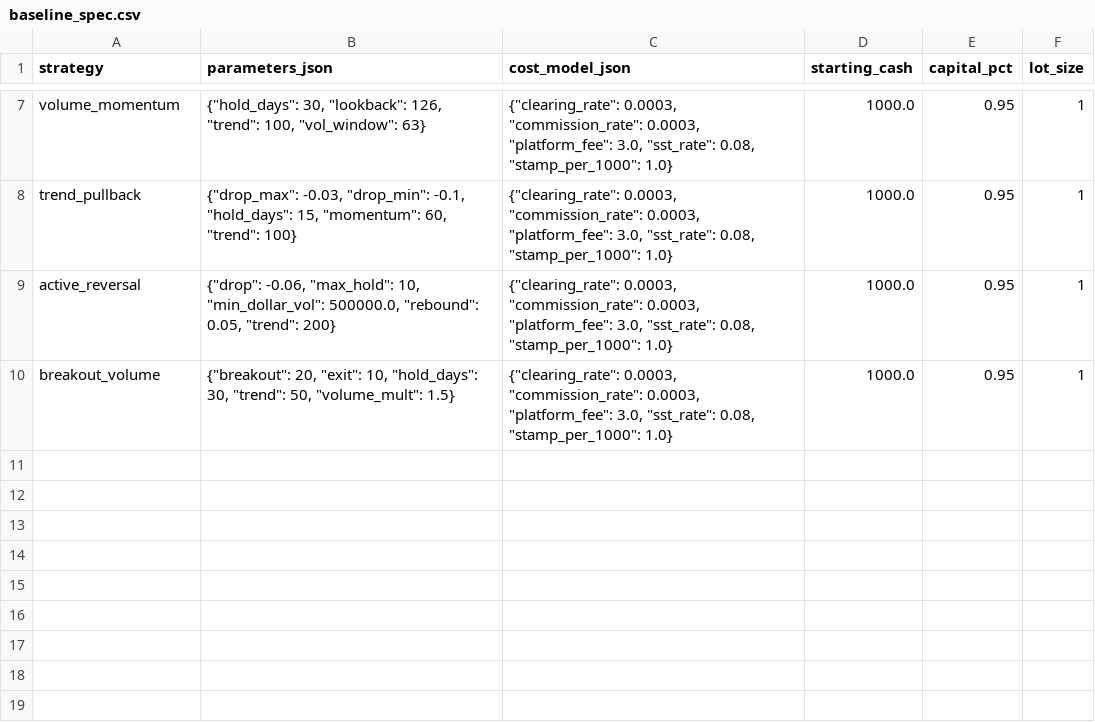
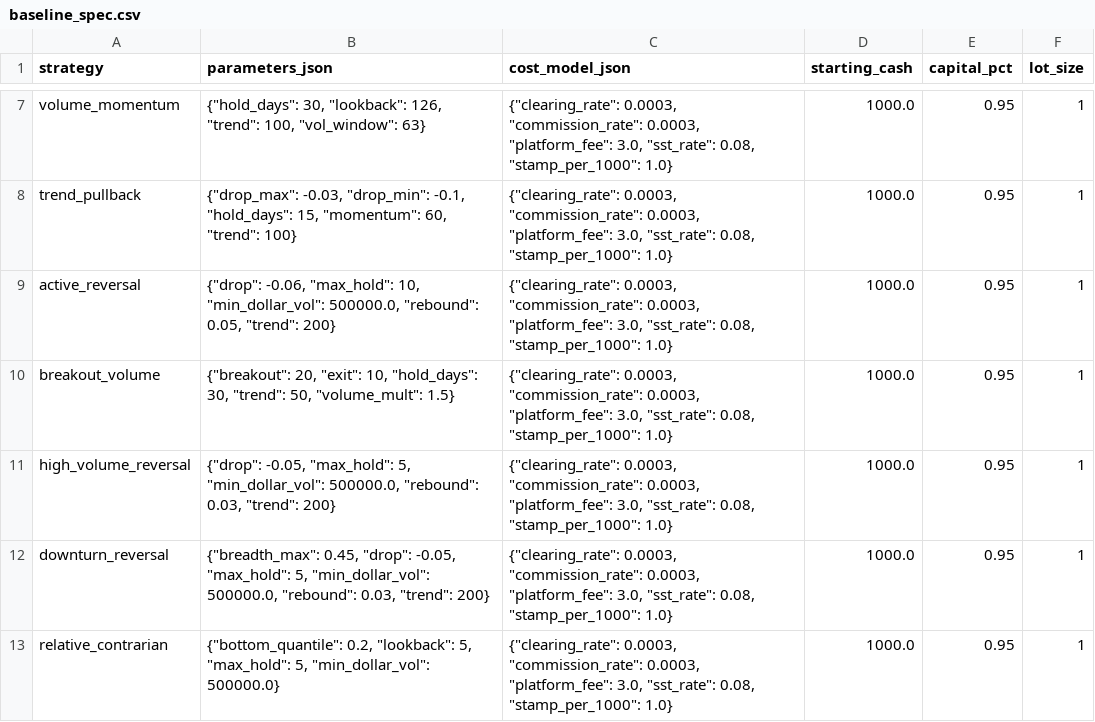
Before and after one commit to newbiezzzzz/leverage-system, a CSV file: research/results/baseline_spec.csv, drawn as a sheet; only a part is shown, gaps mark what is left out.

```diff
--- a/research/results/baseline_spec.csv
+++ b/research/results/baseline_spec.csv
@@ -10 +10,4 @@ active_reversal,"{""drop"": -0.06, ""max_hold"": 10, ""min_dollar_vol"": 500000.
 breakout_volume,"{""breakout"": 20, ""exit"": 10, ""hold_days"": 30, ""trend"": 50, ""volume_mult"": 1.5}","{""clearing_rate"": 0.0003, ""commission_rate"": 0.0003, ""platform_fee"": 3.0, ""sst_rate"": 0.08, ""stamp_per_1000"": 1.0}",1000.0,0.95,1
+high_volume_reversal,"{""drop"": -0.05, ""max_hold"": 5, ""min_dollar_vol"": 500000.0, ""rebound"": 0.03, ""trend"": 200}","{""clearing_rate"": 0.0003, ""commission_rate"": 0.0003, ""platform_fee"": 3.0, ""sst_rate"": 0.08, ""stamp_per_1000"": 1.0}",1000.0,0.95,1
+downturn_reversal,"{""breadth_max"": 0.45, ""drop"": -0.05, ""max_hold"": 5, ""min_dollar_vol"": 500000.0, ""rebound"": 0.03, ""trend"": 200}","{""clearing_rate"": 0.0003, ""commission_rate"": 0.0003, ""platform_fee"": 3.0, ""sst_rate"": 0.08, ""stamp_per_1000"": 1.0}",1000.0,0.95,1
+relative_contrarian,"{""bottom_quantile"": 0.2, ""lookback"": 5, ""max_hold"": 5, ""min_dollar_vol"": 500000.0}","{""clearing_rate"": 0.0003, ""commission_rate"": 0.0003, ""platform_fee"": 3.0, ""sst_rate"": 0.08, ""stamp_per_1000"": 1.0}",1000.0,0.95,1
```
Also changed, not shown: 4 other files.
